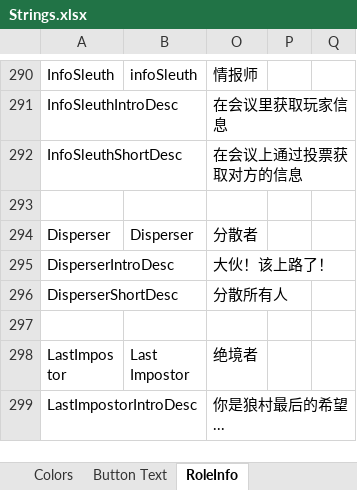
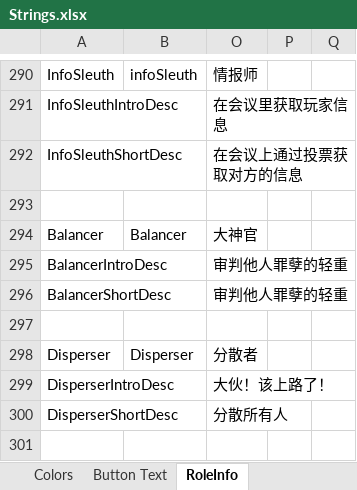
Before and after one commit to mxyx0412/TheOtherUs-Edited, an Excel workbook: Strings.xlsx, sheet RoleInfo, drawn as a sheet; only a part is shown, gaps mark what is left out; the shorter side is filled out with more unchanged rows; values as stored, in another font and other column widths than the file's, no borders; the diff names each change by its address in the sheet, - before the commit and + after, or states it on an @@ line.

```diff
--- a/Strings.xlsx (sheet RoleInfo)
+++ b/Strings.xlsx (sheet RoleInfo)
+row 294: Balancer | Balancer | 大神官
+row 295: BalancerIntroDesc |  | 审判他人罪孽的轻重
+row 296: BalancerShortDesc |  | 审判他人罪孽的轻重
+row 297: (empty)
```
Also changed, not shown: sheet Options, sheet Other Text, sheet Role Description, 12 other files.
